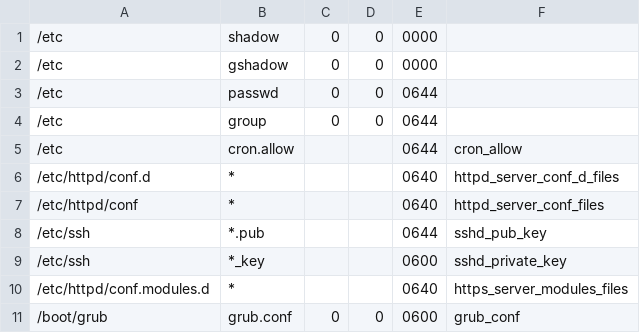
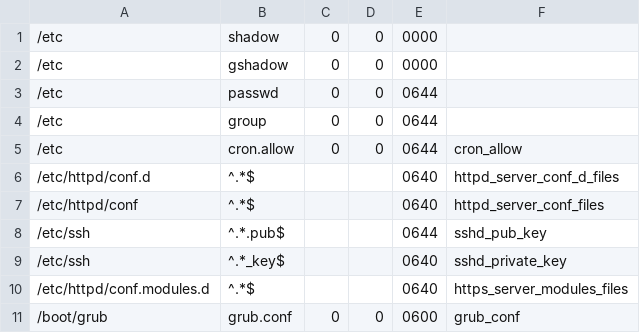
Before and after one commit to svet-se/content, a CSV file: sle12/templates/csv/file_dir_permissions.csv, drawn as a sheet.

Commit message:
Fix file_permissions generation
- Add ANSIBLE template for handling file permissions with regex
- Fix regex in corresponding file_dir_permissions.csv files. Regex was incorrectly entered.
- Fixes #3601
- Fixes #3525

```diff
--- a/sle12/templates/csv/file_dir_permissions.csv
+++ b/sle12/templates/csv/file_dir_permissions.csv
@@ -4,8 +4,8 @@
 /etc,group,0,0,0644
-/etc,cron.allow,,,0644,cron_allow
-/etc/httpd/conf.d,*,,,0640,httpd_server_conf_d_files
-/etc/httpd/conf,*,,,0640,httpd_server_conf_files
-/etc/ssh,*.pub,,,0644,sshd_pub_key
-/etc/ssh,*_key,,,0600,sshd_private_key
-/etc/httpd/conf.modules.d,*,,,0640,https_server_modules_files
+/etc,cron.allow,0,0,0644,cron_allow
+/etc/httpd/conf.d,^.*$,,,0640,httpd_server_conf_d_files
+/etc/httpd/conf,^.*$,,,0640,httpd_server_conf_files
+/etc/ssh,^.*.pub$,,,0644,sshd_pub_key
+/etc/ssh,^.*_key$,,,0640,sshd_private_key
+/etc/httpd/conf.modules.d,^.*$,,,0640,https_server_modules_files
 /boot/grub,grub.conf,0,0,0600,grub_conf
```
Also changed, not shown: fedora/templates/csv/file_dir_permissions.csv, ocp3/templates/csv/file_dir_permissions.csv, 4 other files.
